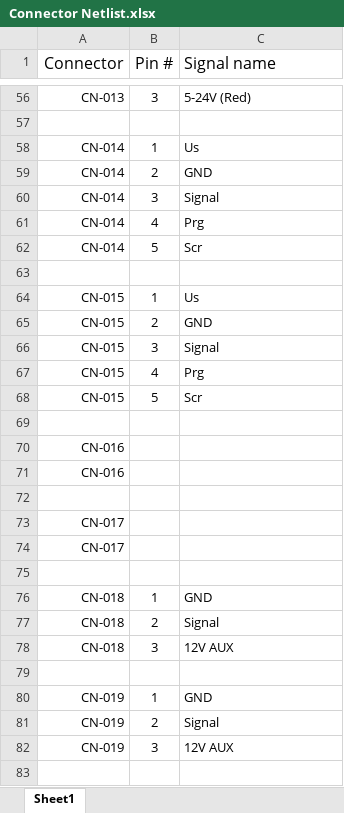
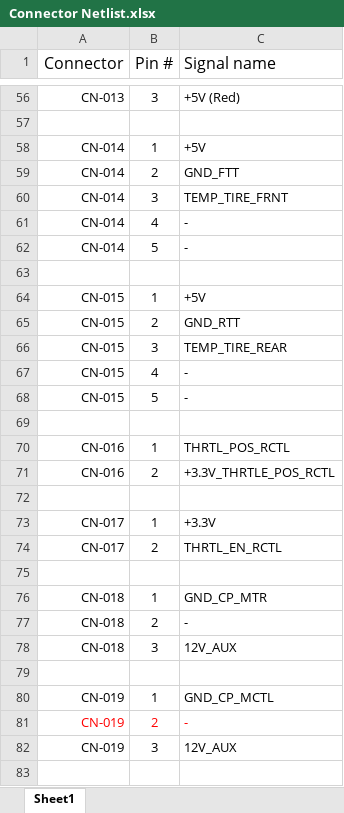
Before and after one commit to tmartin07/Vehicle-wiring-diagrams, an Excel workbook: Wire Harness/Connector Netlist.xlsx, sheet Sheet1, drawn as a sheet; only a part is shown, gaps mark what is left out; values as stored, in another font and other column widths than the file's, no borders; the diff covers the shown part only; the diff names each change by its address in the sheet, - before the commit and + after, or states it on an @@ line.

```diff
--- a/Wire Harness/Connector Netlist.xlsx (sheet Sheet1)
+++ b/Wire Harness/Connector Netlist.xlsx (sheet Sheet1)
-C56 (Signal name): 5-24V (Red)
+C56 (Signal name): +5V (Red)
-C58 (Signal name): Us
+C58 (Signal name): +5V
-C59 (Signal name): GND
+C59 (Signal name): GND_FTT
-C60 (Signal name): Signal
+C60 (Signal name): TEMP_TIRE_FRNT
-C61 (Signal name): Prg
+C61 (Signal name): -
-C62 (Signal name): Scr
+C62 (Signal name): -
-C64 (Signal name): Us
+C64 (Signal name): +5V
-C65 (Signal name): GND
+C65 (Signal name): GND_RTT
-C66 (Signal name): Signal
+C66 (Signal name): TEMP_TIRE_REAR
-C67 (Signal name): Prg
+C67 (Signal name): -
-C68 (Signal name): Scr
+C68 (Signal name): -
-B70 (Pin #): (empty)
+B70 (Pin #): 1
-C70 (Signal name): (empty)
+C70 (Signal name): THRTL_POS_RCTL
-B71 (Pin #): (empty)
+B71 (Pin #): 2
-C71 (Signal name): (empty)
+C71 (Signal name): +3.3V_THRTLE_POS_RCTL
-B73 (Pin #): (empty)
+B73 (Pin #): 1
-C73 (Signal name): (empty)
+C73 (Signal name): +3.3V
-B74 (Pin #): (empty)
+B74 (Pin #): 2
-C74 (Signal name): (empty)
+C74 (Signal name): THRTL_EN_RCTL
-C76 (Signal name): GND
+C76 (Signal name): GND_CP_MTR
-C77 (Signal name): Signal
+C77 (Signal name): -
-C78 (Signal name): 12V AUX
+C78 (Signal name): 12V_AUX
-C80 (Signal name): GND
+C80 (Signal name): GND_CP_MCTL
-A81:C81 text colour: black
+A81:C81 text colour: #FF0000
-C81 (Signal name): Signal
+C81 (Signal name): -
-C82 (Signal name): 12V AUX
+C82 (Signal name): 12V_AUX
```
Also changed, not shown: 16 added rows, 28 removed rows and 60 edited cells elsewhere in this sheet.
